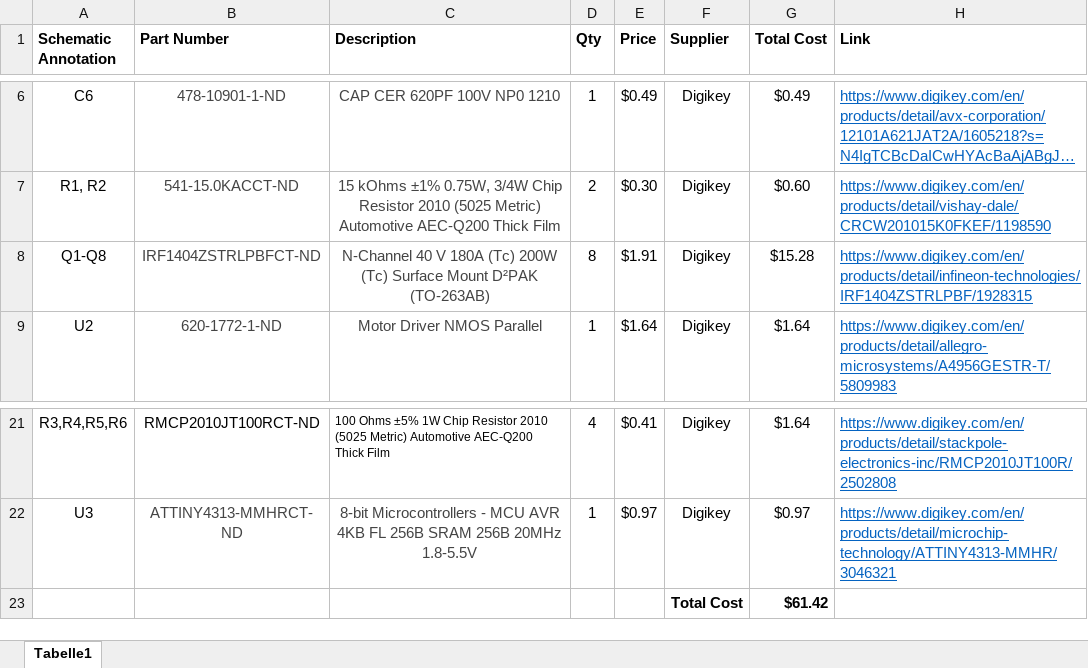
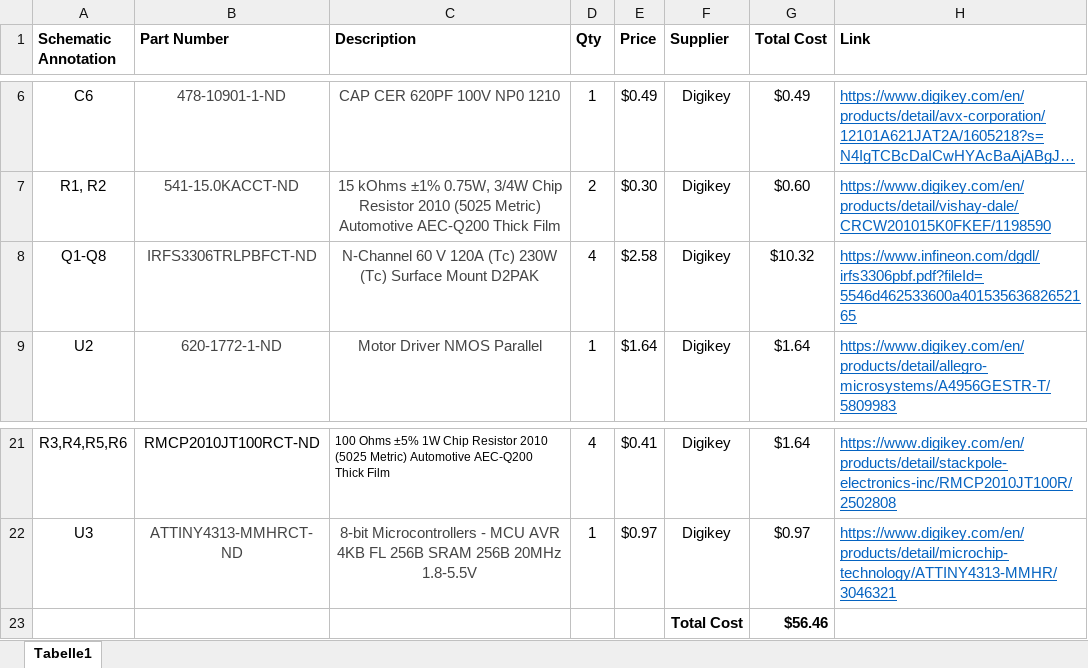
Before and after one commit to camhan22/Motor-Controller, an Excel workbook: Buck 5V BOM.xlsx, sheet Tabelle1, drawn as a sheet; only a part is shown, gaps mark what is left out; long unchanged cells end in …; values as stored, in another font and other column widths than the file's, no borders; the diff names each change by its address in the sheet, - before the commit and + after, or states it on an @@ line.

Commit message:
Updated schematic and PCB
Reduced the loop length to just over half the original length. Added more Vias for stitching. Changed MOSFET to handle up to 48V, meaning that the system can work up to 48V while still maintaining the 65A continuous rating.

```diff
--- a/Buck 5V BOM.xlsx (sheet Tabelle1)
+++ b/Buck 5V BOM.xlsx (sheet Tabelle1)
-B8 (Part Number): IRF1404ZSTRLPBFCT-ND
+B8 (Part Number): IRFS3306TRLPBFCT-ND
-C8 (Description): N-Channel 40 V 180A (Tc) 200W (Tc) Surface Mount D²PAK (TO-263AB)
+C8 (Description): N-Channel 60 V 120A (Tc) 230W (Tc) Surface Mount D2PAK
-D8 (Qty): 8
+D8 (Qty): 4
-E8 (Price): $1.91
+E8 (Price): $2.58
-G8 (Total Cost): $15.28
+G8 (Total Cost): $10.32
-H8 (Link): https://www.digikey.com/en/products/detail/infineon-technologies/IRF1404ZSTRLPBF/1928315
+H8 (Link): https://www.infineon.com/dgdl/irfs3306pbf.pdf?fileId=5546d462533600a40153563682652165
-G23 (Total Cost): $61.42
+G23 (Total Cost): $56.46
```
Also changed, not shown: 17 other files.
